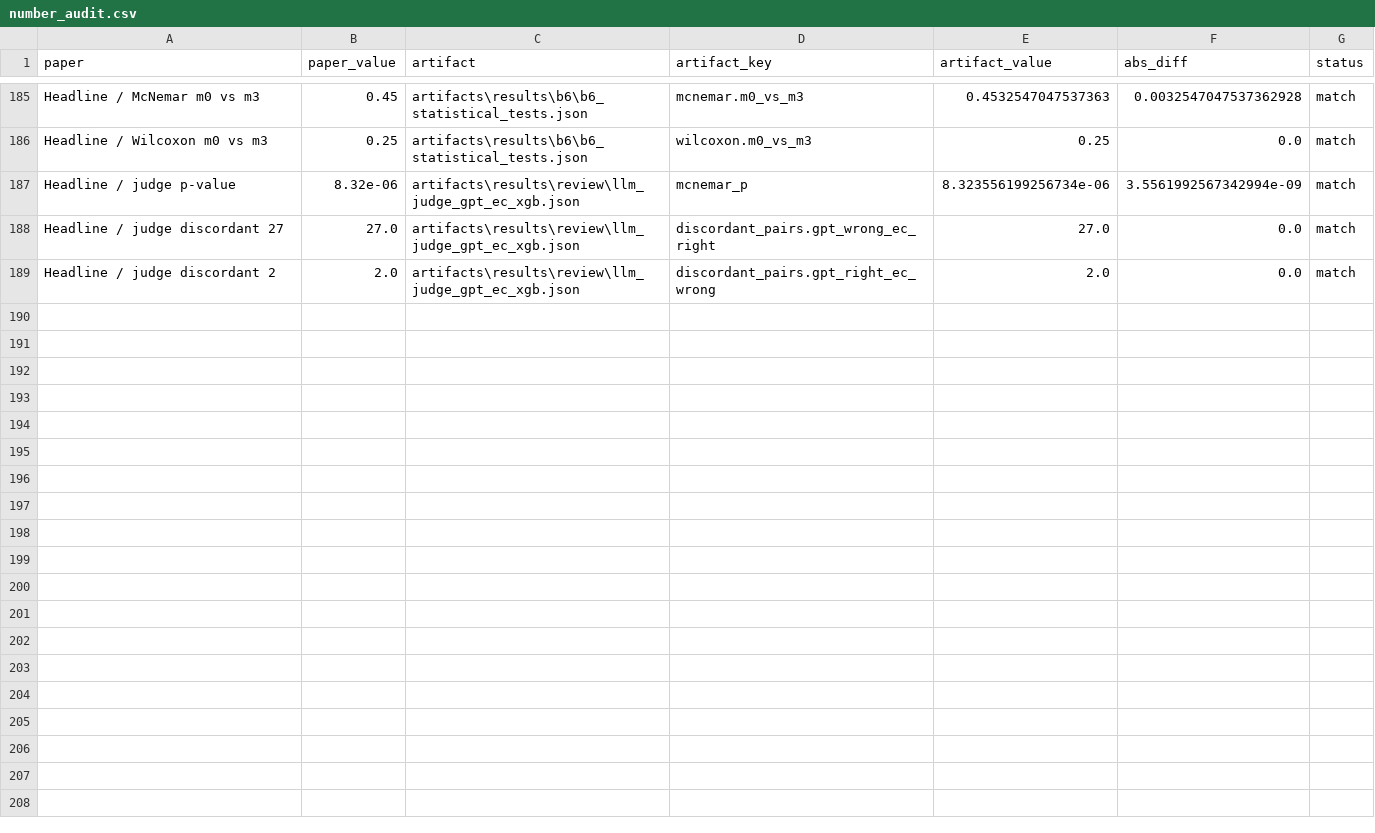
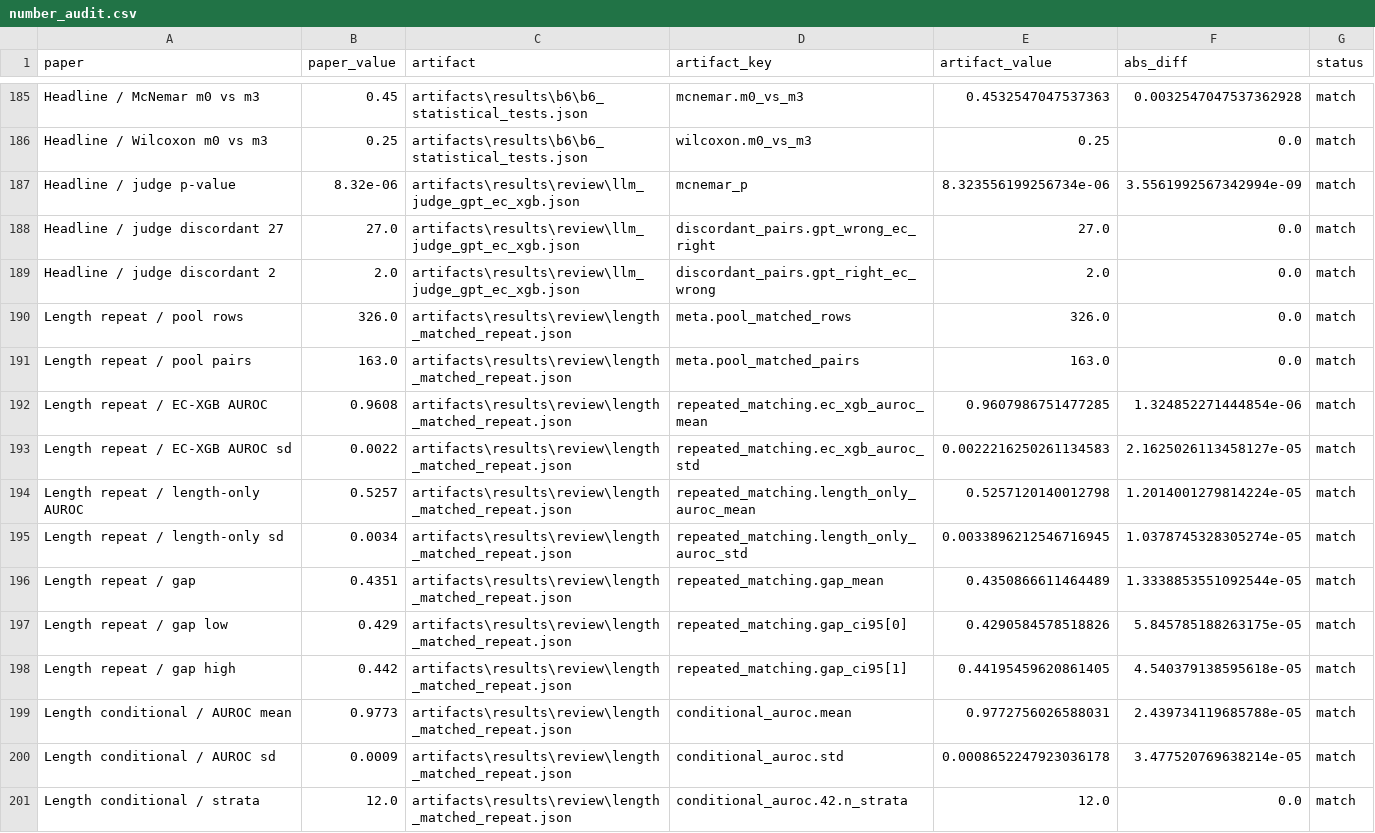
Before and after one commit to Atik203/HaluRISC, a CSV file: artifacts/results/review/number_audit.csv, drawn as a sheet; only a part is shown, gaps mark what is left out.

Commit message:
feat(review): answer 2026-10-21 review with repeated length matching and protocol table
Point 1 (calibration provenance): section 5.3 now states that the
deployed 0.726 -> 0.126 is the seed-42 fit while Table 8 reports
three-seed means (0.7433 -> 0.1263).

Point 2 (length shortcut): new review_length_matched_repeat.py
- full-test-set exact matching, 163 pairs (326 rows), previously the
  control was nested in the 1,482-row reweighted subset (79 pairs)
- 200 repeated draws: EC-XGB AUROC 0.9608 +/- 0.0022 vs length-only
  0.5257 +/- 0.0034, gap 0.4351 [0.429, 0.442]
- length-conditional AUROC over 12 exact-length strata: 0.9773
  +/- 0.0009 (length-only is 0.5 by construction there)

Point 3 (generalization): Discussion names EC-XGB a domain-specific
estimator, not a general-purpose detector, and reads held-out QA
AUROC 0.549 as near chance.

Point 4 (zero-shot separation): new Table tab:protocols lists P0/P1/P2
against calibrator fit, threshold fit, and zero-shot status.

Audit extended to 200 checks, all match. Build: 18 pages, zero warnings.

```diff
--- a/artifacts/results/review/number_audit.csv
+++ b/artifacts/results/review/number_audit.csv
@@ -189 +189,13 @@ Headline / judge discordant 27,27.0,artifacts\results\review\llm_judge_gpt_ec_xg
 Headline / judge discordant 2,2.0,artifacts\results\review\llm_judge_gpt_ec_xgb.json,discordant_pairs.gpt_right_ec_wrong,2.0,0.0,match
+Length repeat / pool rows,326.0,artifacts\results\review\length_matched_repeat.json,meta.pool_matched_rows,326.0,0.0,match
+Length repeat / pool pairs,163.0,artifacts\results\review\length_matched_repeat.json,meta.pool_matched_pairs,163.0,0.0,match
+Length repeat / EC-XGB AUROC,0.9608,artifacts\results\review\length_matched_repeat.json,repeated_matching.ec_xgb_auroc_mean,0.9607986751477285,1.324852271444854e-06,match
+Length repeat / EC-XGB AUROC sd,0.0022,artifacts\results\review\length_matched_repeat.json,repeated_matching.ec_xgb_auroc_std,0.0022216250261134583,2.1625026113458127e-05,match
+Length repeat / length-only AUROC,0.5257,artifacts\results\review\length_matched_repeat.json,repeated_matching.length_only_auroc_mean,0.5257120140012798,1.2014001279814224e-05,match
+Length repeat / length-only sd,0.0034,artifacts\results\review\length_matched_repeat.json,repeated_matching.length_only_auroc_std,0.0033896212546716945,1.0378745328305274e-05,match
+Length repeat / gap,0.4351,artifacts\results\review\length_matched_repeat.json,repeated_matching.gap_mean,0.4350866611464489,1.3338853551092544e-05,match
+Length repeat / gap low,0.429,artifacts\results\review\length_matched_repeat.json,repeated_matching.gap_ci95[0],0.4290584578518826,5.845785188263175e-05,match
+Length repeat / gap high,0.442,artifacts\results\review\length_matched_repeat.json,repeated_matching.gap_ci95[1],0.44195459620861405,4.540379138595618e-05,match
+Length conditional / AUROC mean,0.9773,artifacts\results\review\length_matched_repeat.json,conditional_auroc.mean,0.9772756026588031,2.439734119685788e-05,match
+Length conditional / AUROC sd,0.0009,artifacts\results\review\length_matched_repeat.json,conditional_auroc.std,0.0008652247923036178,3.477520769638214e-05,match
+Length conditional / strata,12.0,artifacts\results\review\length_matched_repeat.json,conditional_auroc.42.n_strata,12.0,0.0,match
```
Also changed, not shown: 7 other files.
